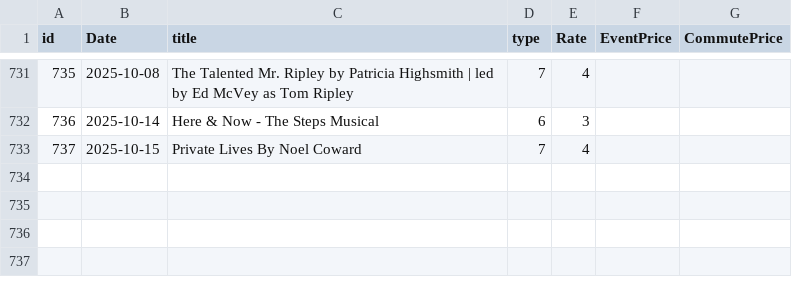
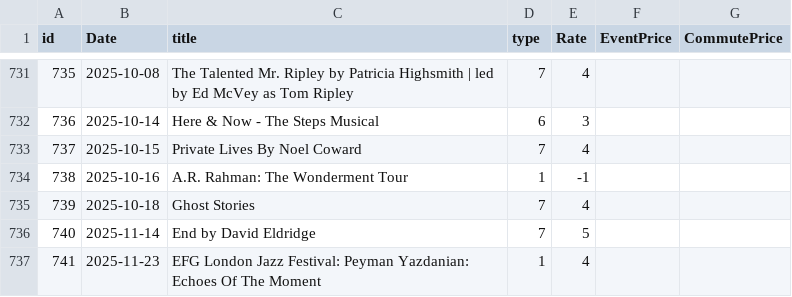
Before and after one commit to alexandroskilias/eventsDB, a CSV file: Tables/Events.csv, drawn as a sheet; only a part is shown, gaps mark what is left out.

```diff
--- a/Tables/Events.csv
+++ b/Tables/Events.csv
@@ -733 +733,5 @@ id;Date;title;type;Rate;EventPrice;CommutePrice
 737;2025-10-15;Private Lives By Noel Coward;7;4
+738;2025-10-16;A.R. Rahman: The Wonderment Tour;1;-1
+739;2025-10-18;Ghost Stories;7;4
+740;2025-11-14;End by David Eldridge;7;5
+741;2025-11-23;EFG London Jazz Festival: Peyman Yazdanian: Echoes Of The Moment;1;4
```
Also changed, not shown: Tables/Artists.csv, Tables/EventsArtistsVenues.csv.
